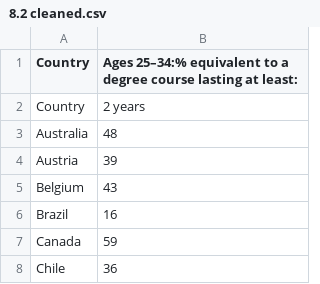
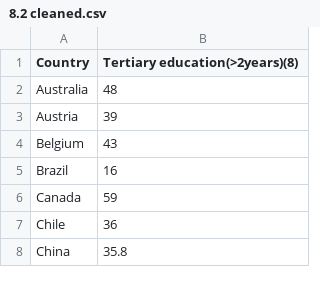
Before and after one commit to mildshield14/ift3700_tp, a CSV file: csv_duplicated_columns/8.List_of_countries_by_tertiary_education_attainment/8.2 cleaned.csv, drawn as a sheet; only a part is shown; the shorter side is filled out with more unchanged rows.

```diff
--- a/csv_duplicated_columns/8.List_of_countries_by_tertiary_education_attainment/8.2 cleaned.csv
+++ b/csv_duplicated_columns/8.List_of_countries_by_tertiary_education_attainment/8.2 cleaned.csv
@@ -1,3 +1,2 @@
-Country,Ages 25–34:% equivalent to a degree course lasting at least:
-Country,2 years
+Country,Tertiary education(>2years)(8)
 Australia,48
```
Also changed, not shown: csv_duplicated_columns/1.List_of_countries_by_GDP_(nominal)_per_capita/1.1 cleaned.csv, csv_duplicated_columns/3.List_of_countries_by_alcohol_consumption_per_capita/3.1 cleaned.csv, 5 other files.
